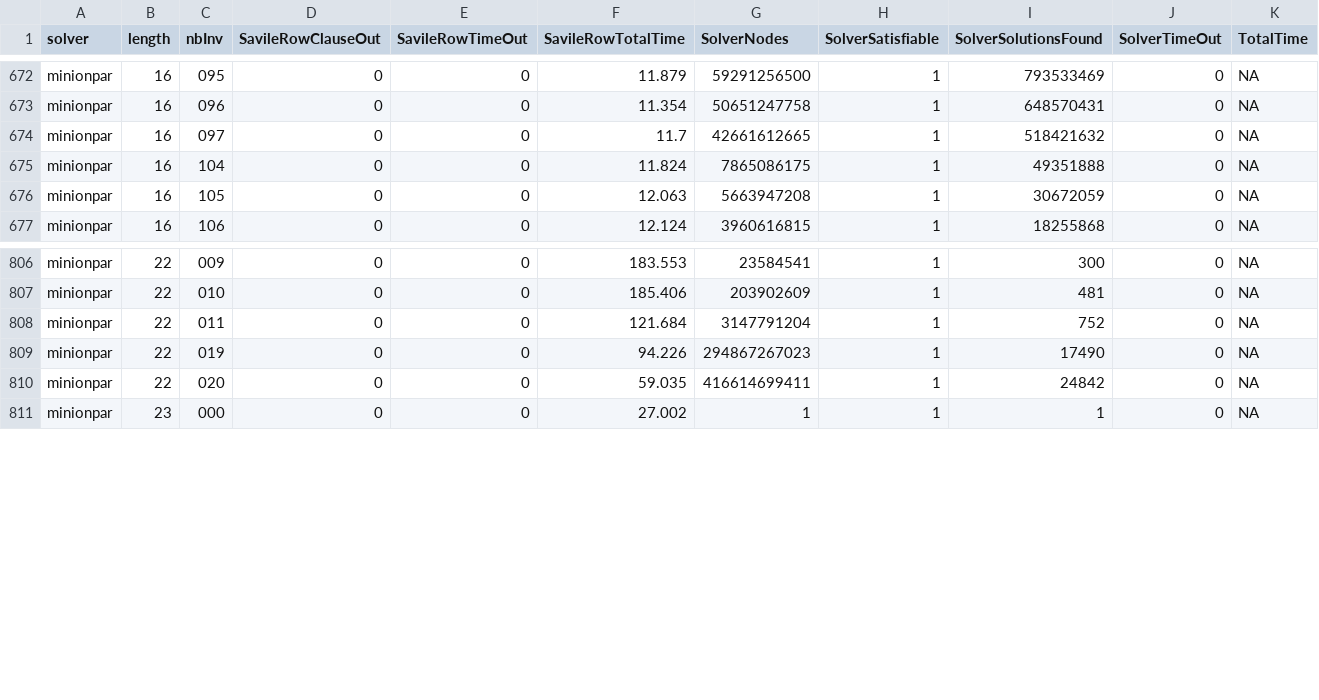
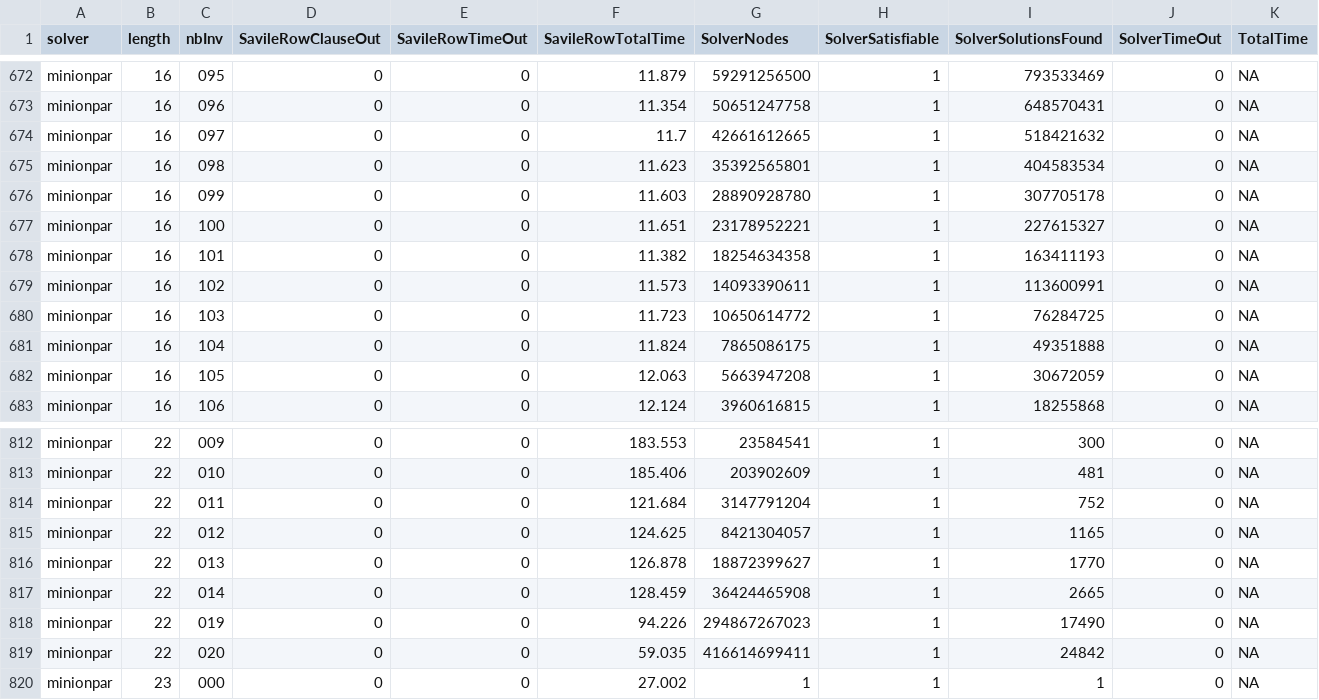
Before and after one commit to stacs-cp/composable-permutation-patterns, a CSV file: av1324inversioncount/outputs/info.csv, drawn as a sheet; only a part is shown, gaps mark what is left out; the diff names each change by its address in the sheet, - before the commit and + after, or states it on an @@ line.

```diff
--- a/av1324inversioncount/outputs/info.csv
+++ b/av1324inversioncount/outputs/info.csv
+row 675: minionpar | 16 | 098 | 0 | 0 | 11.623 | 35392565801 | 1 | 404583534 | 0 | NA
+row 676: minionpar | 16 | 099 | 0 | 0 | 11.603 | 28890928780 | 1 | 307705178 | 0 | NA
+row 677: minionpar | 16 | 100 | 0 | 0 | 11.651 | 23178952221 | 1 | 227615327 | 0 | NA
+row 678: minionpar | 16 | 101 | 0 | 0 | 11.382 | 18254634358 | 1 | 163411193 | 0 | NA
+row 679: minionpar | 16 | 102 | 0 | 0 | 11.573 | 14093390611 | 1 | 113600991 | 0 | NA
+row 680: minionpar | 16 | 103 | 0 | 0 | 11.723 | 10650614772 | 1 | 76284725 | 0 | NA
+row 815: minionpar | 22 | 012 | 0 | 0 | 124.625 | 8421304057 | 1 | 1165 | 0 | NA
+row 816: minionpar | 22 | 013 | 0 | 0 | 126.878 | 18872399627 | 1 | 1770 | 0 | NA
+row 817: minionpar | 22 | 014 | 0 | 0 | 128.459 | 36424465908 | 1 | 2665 | 0 | NA
```
Also changed, not shown: av1324inversioncount/outputs/table2.csv, 9 other files.
